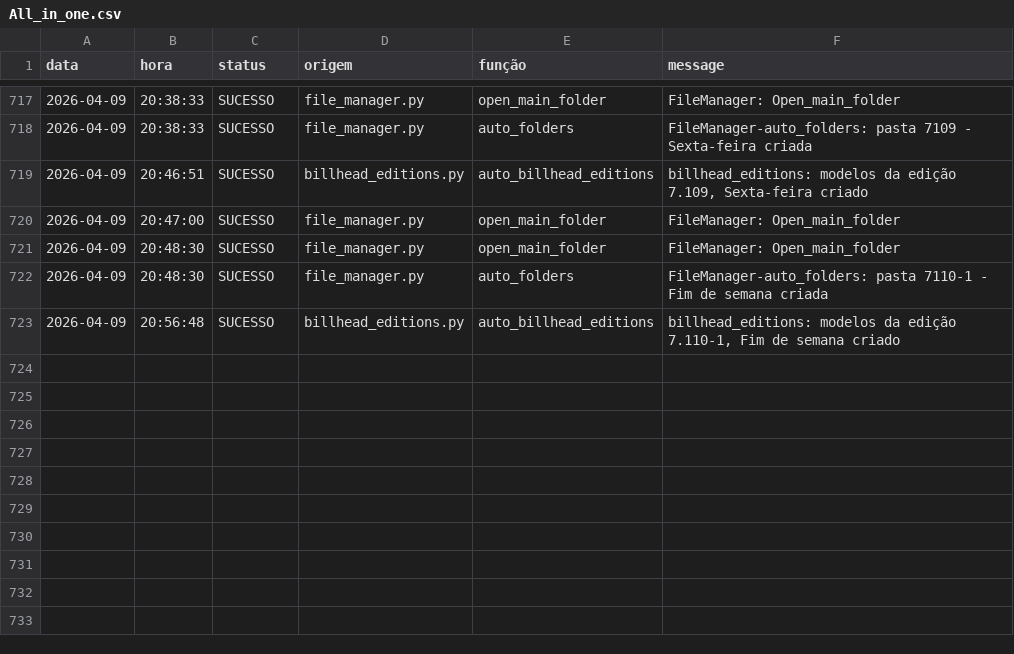
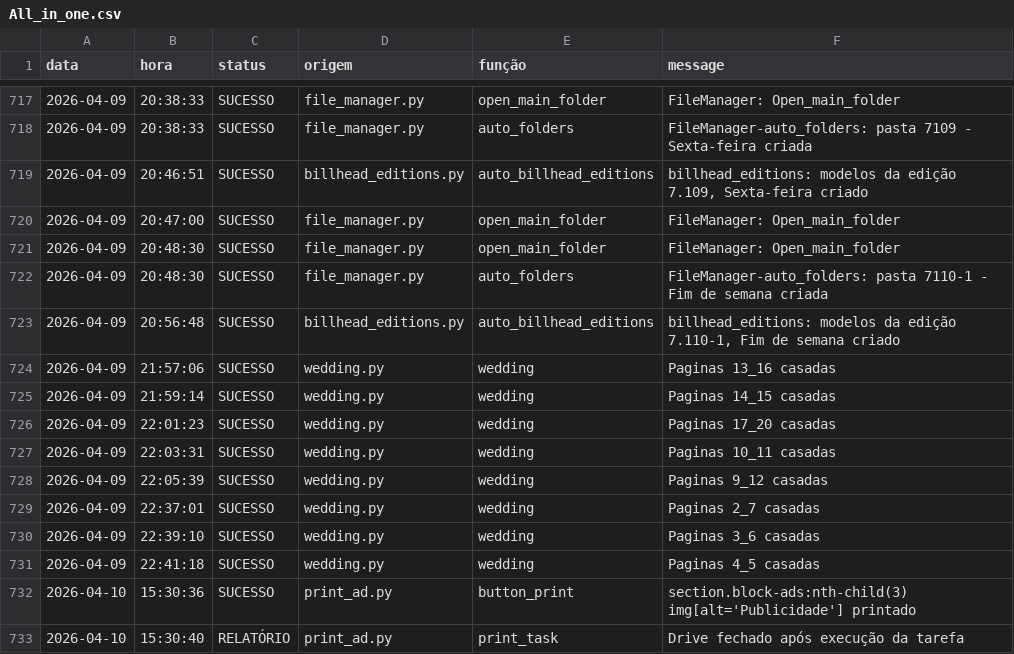
Before and after one commit to Krat-s/o_hoje_files, a CSV file: Global/Logs/All_in_one.csv, drawn as a sheet; only a part is shown, gaps mark what is left out; the diff names each change by its address in the sheet, - before the commit and + after, or states it on an @@ line.

```diff
--- a/Global/Logs/All_in_one.csv
+++ b/Global/Logs/All_in_one.csv
+row 724: 2026-04-09 | 21:57:06 | SUCESSO | wedding.py | wedding | Paginas 13_16 casadas
+row 725: 2026-04-09 | 21:59:14 | SUCESSO | wedding.py | wedding | Paginas 14_15 casadas
+row 726: 2026-04-09 | 22:01:23 | SUCESSO | wedding.py | wedding | Paginas 17_20 casadas
+row 727: 2026-04-09 | 22:03:31 | SUCESSO | wedding.py | wedding | Paginas 10_11 casadas
+row 728: 2026-04-09 | 22:05:39 | SUCESSO | wedding.py | wedding | Paginas 9_12 casadas
+row 729: 2026-04-09 | 22:37:01 | SUCESSO | wedding.py | wedding | Paginas 2_7 casadas
+row 730: 2026-04-09 | 22:39:10 | SUCESSO | wedding.py | wedding | Paginas 3_6 casadas
+row 731: 2026-04-09 | 22:41:18 | SUCESSO | wedding.py | wedding | Paginas 4_5 casadas
+row 732: 2026-04-10 | 15:30:36 | SUCESSO | print_ad.py | button_print | section.block-ads:nth-child(3) img[alt='Publicidade'] printado
+row 733: 2026-04-10 | 15:30:40 | RELATÓRIO | print_ad.py | print_task | Drive fechado após execução da tarefa
```
Also changed, not shown: Global/Logs/Wedding.csv, Global/Logs/edition_info.csv, 5 other files.
